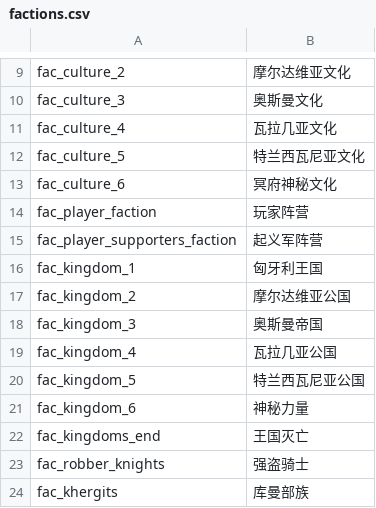
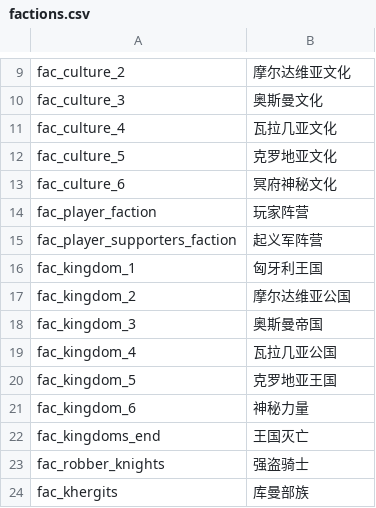
Before and after one commit to wxm0394/Carpathian-SolidnShade, a CSV file: languages/cns/factions.csv, drawn as a sheet; only a part is shown, gaps mark what is left out.

Commit message:
feat(1521): apply 1521 Carpathian-Balkan theater reorganization
- Cancel Transylvania faction and absorb into Kingdom of Hungary;
- Replace slot 5 with Kingdom of Croatia (capital Zagreb, Ban Ivan Karlovic);
- Reallocate 30 off-theater and historical settlement slots;
- Reassign 25 settlements (Akkerman, Chilia, Giurgiu, Turnu, Silistra, Krusevac to Ottomans);
- Explicitly bind 90 villages to respective historical centers;
- Reposition Dacian Standing Stones (10.1, 46.2) and Carpathian Salt Mine (13.6, 66.6);
- Complete 100% 16th-century Chinese nomenclature update across parties.csv and factions.csv.

```diff
--- a/languages/cns/factions.csv
+++ b/languages/cns/factions.csv
@@ -11,3 +11,3 @@ fac_culture_3|奥斯曼文化
 fac_culture_4|瓦拉几亚文化
-fac_culture_5|特兰西瓦尼亚文化
+fac_culture_5|克罗地亚文化
 fac_culture_6|冥府神秘文化
@@ -19,3 +19,3 @@ fac_kingdom_3|奥斯曼帝国
 fac_kingdom_4|瓦拉几亚公国
-fac_kingdom_5|特兰西瓦尼亚公国
+fac_kingdom_5|克罗地亚王国
 fac_kingdom_6|神秘力量
```
Also changed, not shown: languages/cns/parties.csv, languages/cns/troops.csv, 4 other files.
